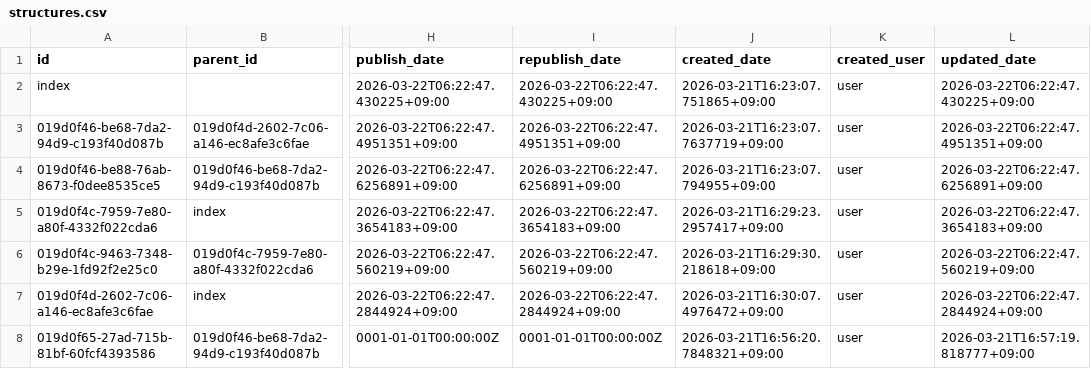
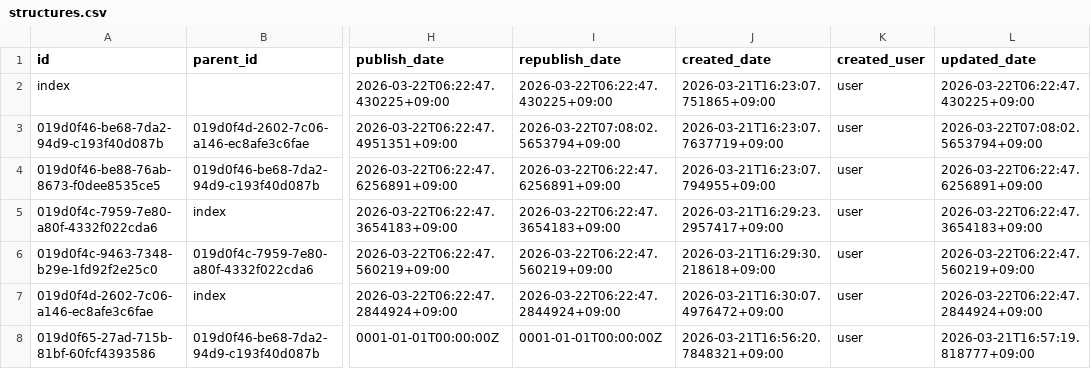
Before and after one commit to secondarykey/secondarykey.github.com, a CSV file: db/structures.csv, drawn as a sheet; only a part is shown, gaps mark what is left out; the diff names each change by its address in the sheet, - before the commit and + after, or states it on an @@ line.

Commit message:
Publish Note : ことのはじまり

```diff
--- a/db/structures.csv
+++ b/db/structures.csv
-I3 (republish_date): 2026-03-22T06:22:47.4951351+09:00
+I3 (republish_date): 2026-03-22T07:08:02.5653794+09:00
-L3 (updated_date): 2026-03-22T06:22:47.4951351+09:00
+L3 (updated_date): 2026-03-22T07:08:02.5653794+09:00
```
Also changed, not shown: 1 other file.
